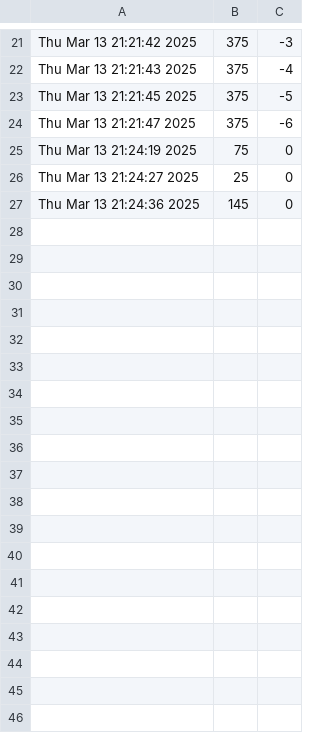
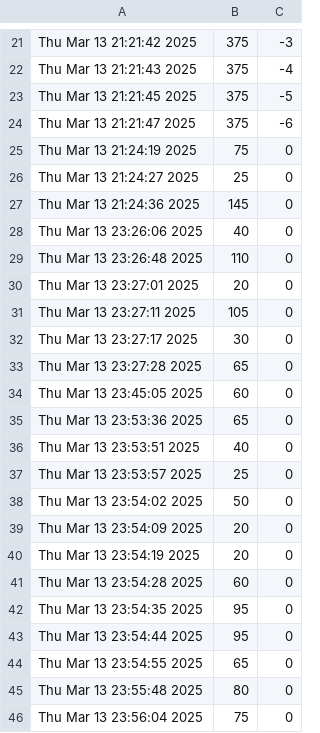
Before and after one commit to vijay-kumar-mahto/brick_breaker_game, a CSV file: cmake-build-debug/Resources/records.csv, drawn as a sheet; only a part is shown, gaps mark what is left out; the diff names each change by its address in the sheet, - before the commit and + after, or states it on an @@ line.

```diff
--- a/cmake-build-debug/Resources/records.csv
+++ b/cmake-build-debug/Resources/records.csv
+row 28: Thu Mar 13 23:26:06 2025 | 40 | 0
+row 29: Thu Mar 13 23:26:48 2025 | 110 | 0
+row 30: Thu Mar 13 23:27:01 2025 | 20 | 0
+row 31: Thu Mar 13 23:27:11 2025 | 105 | 0
+row 32: Thu Mar 13 23:27:17 2025 | 30 | 0
+row 33: Thu Mar 13 23:27:28 2025 | 65 | 0
+row 34: Thu Mar 13 23:45:05 2025 | 60 | 0
+row 35: Thu Mar 13 23:53:36 2025 | 65 | 0
+row 36: Thu Mar 13 23:53:51 2025 | 40 | 0
+row 37: Thu Mar 13 23:53:57 2025 | 25 | 0
+row 38: Thu Mar 13 23:54:02 2025 | 50 | 0
+row 39: Thu Mar 13 23:54:09 2025 | 20 | 0
+row 40: Thu Mar 13 23:54:19 2025 | 20 | 0
+row 41: Thu Mar 13 23:54:28 2025 | 60 | 0
+row 42: Thu Mar 13 23:54:35 2025 | 95 | 0
+row 43: Thu Mar 13 23:54:44 2025 | 95 | 0
+row 44: Thu Mar 13 23:54:55 2025 | 65 | 0
+row 45: Thu Mar 13 23:55:48 2025 | 80 | 0
+row 46: Thu Mar 13 23:56:04 2025 | 75 | 0
```
Also changed, not shown: 13 other files.
